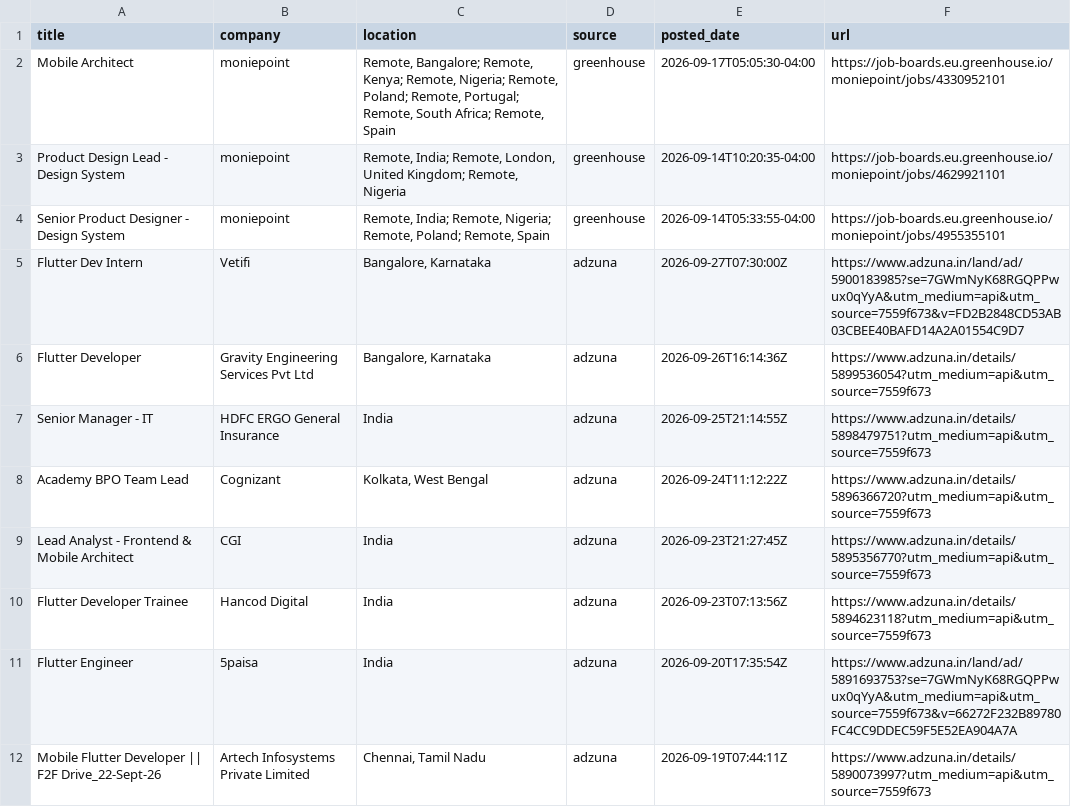
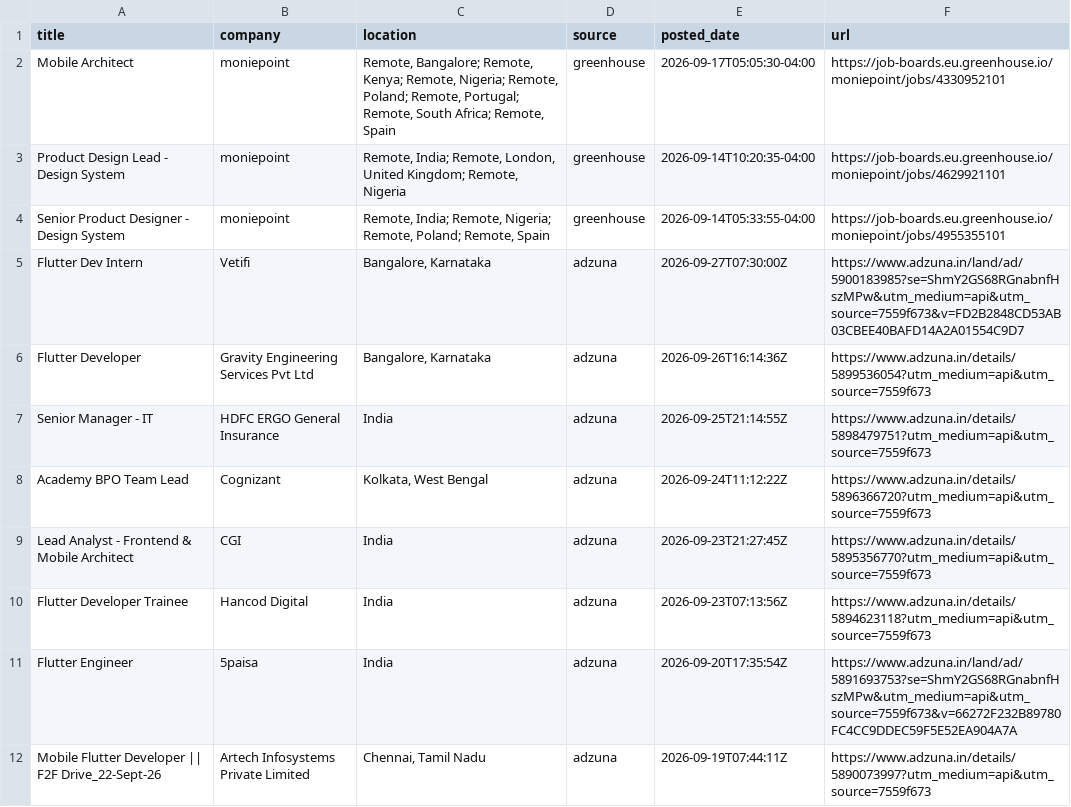
Before and after one commit to jatin-web/flutter-jobs-finder, a CSV file: output/flutter_jobs.csv, drawn as a sheet; only a part is shown.

```diff
--- a/output/flutter_jobs.csv
+++ b/output/flutter_jobs.csv
@@ -4,3 +4,3 @@ Product Design Lead - Design System,moniepoint,"Remote, India; Remote, London, U
 Senior Product Designer - Design System,moniepoint,"Remote, India; Remote, Nigeria; Remote, Poland; Remote, Spain",greenhouse,2026-09-14T05:33:55-04:00,https://job-boards.eu.greenhouse.io/moniepoint/jobs/4955355101
-Flutter Dev Intern,Vetifi,"Bangalore, Karnataka",adzuna,2026-09-27T07:30:00Z,https://www.adzuna.in/land/ad/5900183985?se=7GWmNyK68RGQPPwux0qYyA&utm_medium=api&utm_source=7559f673&v=FD2B2848CD53AB03CBEE40BAFD14A2A01554C9D7
+Flutter Dev Intern,Vetifi,"Bangalore, Karnataka",adzuna,2026-09-27T07:30:00Z,https://www.adzuna.in/land/ad/5900183985?se=ShmY2GS68RGnabnfHszMPw&utm_medium=api&utm_source=7559f673&v=FD2B2848CD53AB03CBEE40BAFD14A2A01554C9D7
 Flutter Developer,Gravity Engineering Services Pvt Ltd,"Bangalore, Karnataka",adzuna,2026-09-26T16:14:36Z,https://www.adzuna.in/details/5899536054?utm_medium=api&utm_source=7559f673
@@ -10,3 +10,3 @@ Lead Analyst - Frontend & Mobile Architect,CGI,India,adzuna,2026-09-23T21:27:45Z
 Flutter Developer Trainee,Hancod Digital,India,adzuna,2026-09-23T07:13:56Z,https://www.adzuna.in/details/5894623118?utm_medium=api&utm_source=7559f673
-Flutter Engineer,5paisa,India,adzuna,2026-09-20T17:35:54Z,https://www.adzuna.in/land/ad/5891693753?se=7GWmNyK68RGQPPwux0qYyA&utm_medium=api&utm_source=7559f673&v=66272F232B89780FC4CC9DDEC59F5E52EA904A7A
+Flutter Engineer,5paisa,India,adzuna,2026-09-20T17:35:54Z,https://www.adzuna.in/land/ad/5891693753?se=ShmY2GS68RGnabnfHszMPw&utm_medium=api&utm_source=7559f673&v=66272F232B89780FC4CC9DDEC59F5E52EA904A7A
 Mobile Flutter Developer || F2F Drive_22-Sept-26,Artech Infosystems Private Limited,"Chennai, Tamil Nadu",adzuna,2026-09-19T07:44:11Z,https://www.adzuna.in/details/5890073997?utm_medium=api&utm_source=7559f673
```
Also changed, not shown: 4 other files.
